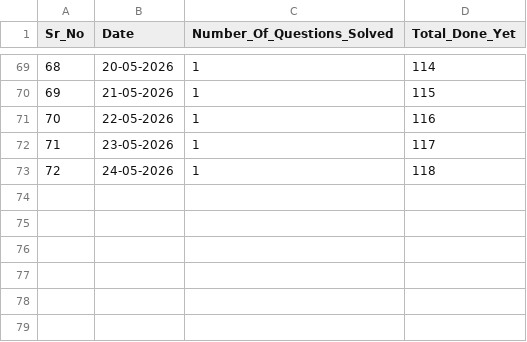
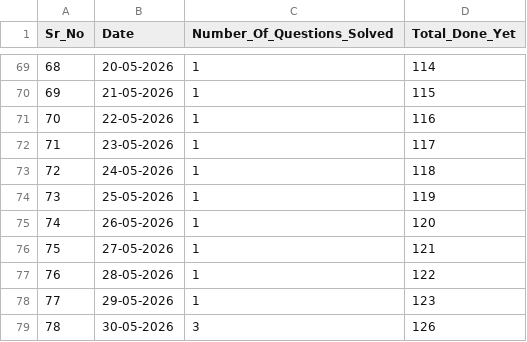
Before and after one commit to BhishamGahlaut805/DSA_Practice, a CSV file: Practice.csv, drawn as a sheet; only a part is shown, gaps mark what is left out; the diff names each change by its address in the sheet, - before the commit and + after, or states it on an @@ line.

Commit message:
SOlved More questions

```diff
--- a/Practice.csv
+++ b/Practice.csv
+row 74: 73 | 25-05-2026 | 1 | 119
+row 75: 74 | 26-05-2026 | 1 | 120
+row 76: 75 | 27-05-2026 | 1 | 121
+row 77: 76 | 28-05-2026 | 1 | 122
+row 78: 77 | 29-05-2026 | 1 | 123
+row 79: 78 | 30-05-2026 | 3 | 126
```
Also changed, not shown: 8 other files.
